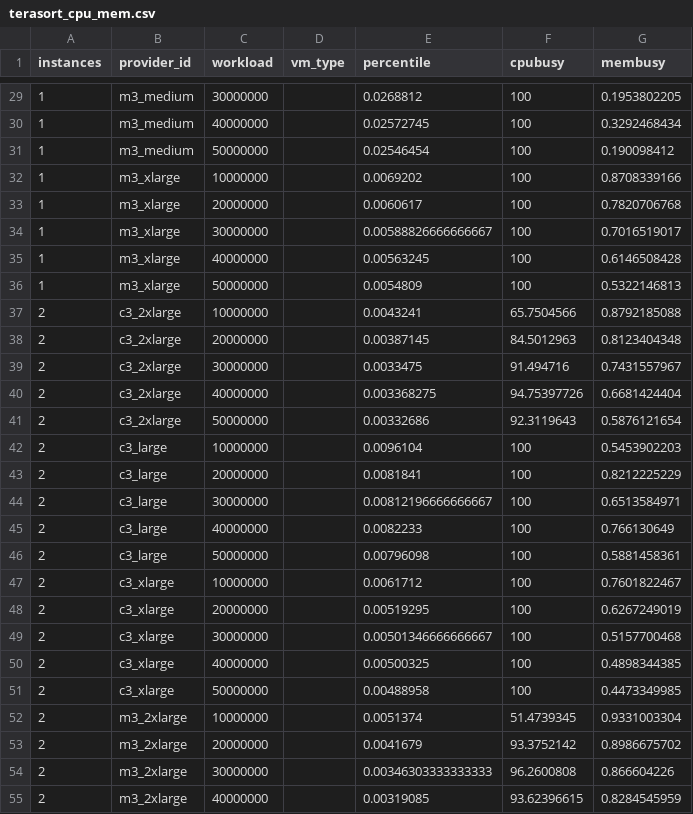
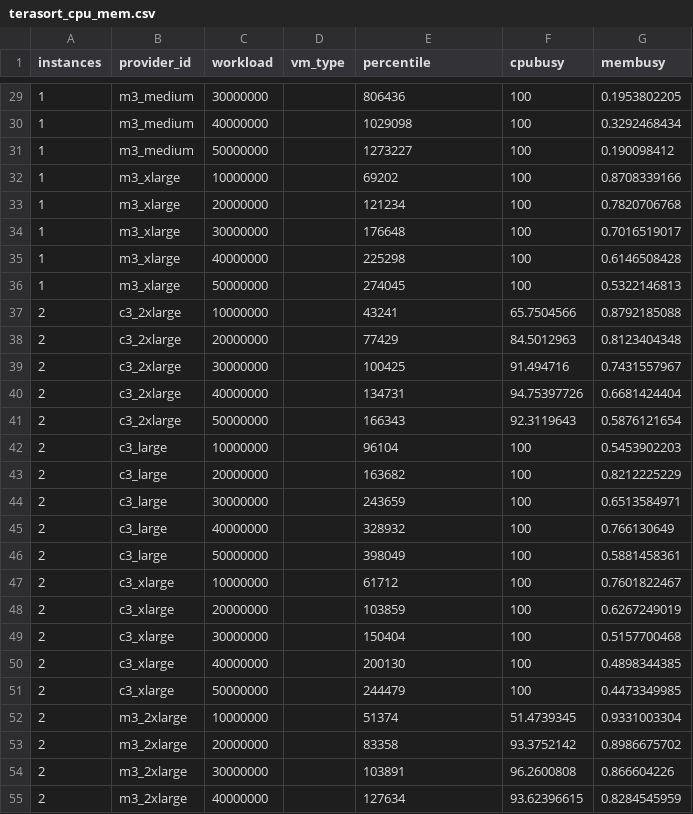
Before and after one commit to mathcunha/CloudCapacitor, a CSV file: config/terasort_cpu_mem.csv, drawn as a sheet; only a part is shown, gaps mark what is left out; the diff covers the shown part only.

Commit message:
absolute percentile

```diff
--- a/config/terasort_cpu_mem.csv
+++ b/config/terasort_cpu_mem.csv
@@ -29,27 +29,27 @@ instances,provider_id,workload,vm_type,percentile,cpubusy,membusy
-1,m3_medium,30000000,,0.0268812,100,0.1953802205
-1,m3_medium,40000000,,0.02572745,100,0.3292468434
-1,m3_medium,50000000,,0.02546454,100,0.190098412
-1,m3_xlarge,10000000,,0.0069202,100,0.8708339166
-1,m3_xlarge,20000000,,0.0060617,100,0.7820706768
-1,m3_xlarge,30000000,,0.00588826666666667,100,0.7016519017
-1,m3_xlarge,40000000,,0.00563245,100,0.6146508428
-1,m3_xlarge,50000000,,0.0054809,100,0.5322146813
-2,c3_2xlarge,10000000,,0.0043241,65.7504566,0.8792185088
-2,c3_2xlarge,20000000,,0.00387145,84.5012963,0.8123404348
-2,c3_2xlarge,30000000,,0.0033475,91.494716,0.7431557967
-2,c3_2xlarge,40000000,,0.003368275,94.75397726,0.6681424404
-2,c3_2xlarge,50000000,,0.00332686,92.3119643,0.5876121654
-2,c3_large,10000000,,0.0096104,100,0.5453902203
-2,c3_large,20000000,,0.0081841,100,0.8212225229
-2,c3_large,30000000,,0.00812196666666667,100,0.6513584971
-2,c3_large,40000000,,0.0082233,100,0.766130649
-2,c3_large,50000000,,0.00796098,100,0.5881458361
-2,c3_xlarge,10000000,,0.0061712,100,0.7601822467
-2,c3_xlarge,20000000,,0.00519295,100,0.6267249019
-2,c3_xlarge,30000000,,0.00501346666666667,100,0.5157700468
-2,c3_xlarge,40000000,,0.00500325,100,0.4898344385
-2,c3_xlarge,50000000,,0.00488958,100,0.4473349985
-2,m3_2xlarge,10000000,,0.0051374,51.4739345,0.9331003304
-2,m3_2xlarge,20000000,,0.0041679,93.3752142,0.8986675702
-2,m3_2xlarge,30000000,,0.00346303333333333,96.2600808,0.866604226
-2,m3_2xlarge,40000000,,0.00319085,93.62396615,0.8284545959
+1,m3_medium,30000000,,806436,100,0.1953802205
+1,m3_medium,40000000,,1029098,100,0.3292468434
+1,m3_medium,50000000,,1273227,100,0.190098412
+1,m3_xlarge,10000000,,69202,100,0.8708339166
+1,m3_xlarge,20000000,,121234,100,0.7820706768
+1,m3_xlarge,30000000,,176648,100,0.7016519017
+1,m3_xlarge,40000000,,225298,100,0.6146508428
+1,m3_xlarge,50000000,,274045,100,0.5322146813
+2,c3_2xlarge,10000000,,43241,65.7504566,0.8792185088
+2,c3_2xlarge,20000000,,77429,84.5012963,0.8123404348
+2,c3_2xlarge,30000000,,100425,91.494716,0.7431557967
+2,c3_2xlarge,40000000,,134731,94.75397726,0.6681424404
+2,c3_2xlarge,50000000,,166343,92.3119643,0.5876121654
+2,c3_large,10000000,,96104,100,0.5453902203
+2,c3_large,20000000,,163682,100,0.8212225229
+2,c3_large,30000000,,243659,100,0.6513584971
+2,c3_large,40000000,,328932,100,0.766130649
+2,c3_large,50000000,,398049,100,0.5881458361
+2,c3_xlarge,10000000,,61712,100,0.7601822467
+2,c3_xlarge,20000000,,103859,100,0.6267249019
+2,c3_xlarge,30000000,,150404,100,0.5157700468
+2,c3_xlarge,40000000,,200130,100,0.4898344385
+2,c3_xlarge,50000000,,244479,100,0.4473349985
+2,m3_2xlarge,10000000,,51374,51.4739345,0.9331003304
+2,m3_2xlarge,20000000,,83358,93.3752142,0.8986675702
+2,m3_2xlarge,30000000,,103891,96.2600808,0.866604226
+2,m3_2xlarge,40000000,,127634,93.62396615,0.8284545959
```
Also changed, not shown: 113 edited cells elsewhere in this file.
